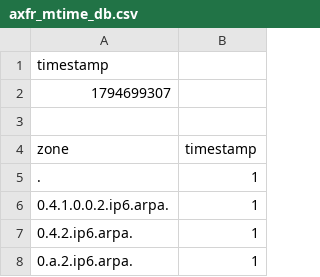
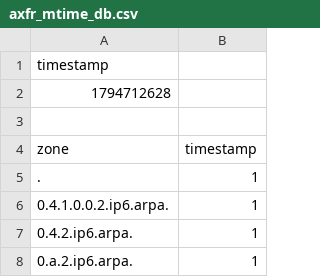
Before and after one commit to monoidic/TLDR2, a CSV file: axfr_mtime_db.csv, drawn as a sheet; only a part is shown.

```diff
--- a/axfr_mtime_db.csv
+++ b/axfr_mtime_db.csv
@@ -1,3 +1,3 @@
 timestamp
-1794699307
+1794712628
 
```
Also changed, not shown: 5 other files.
